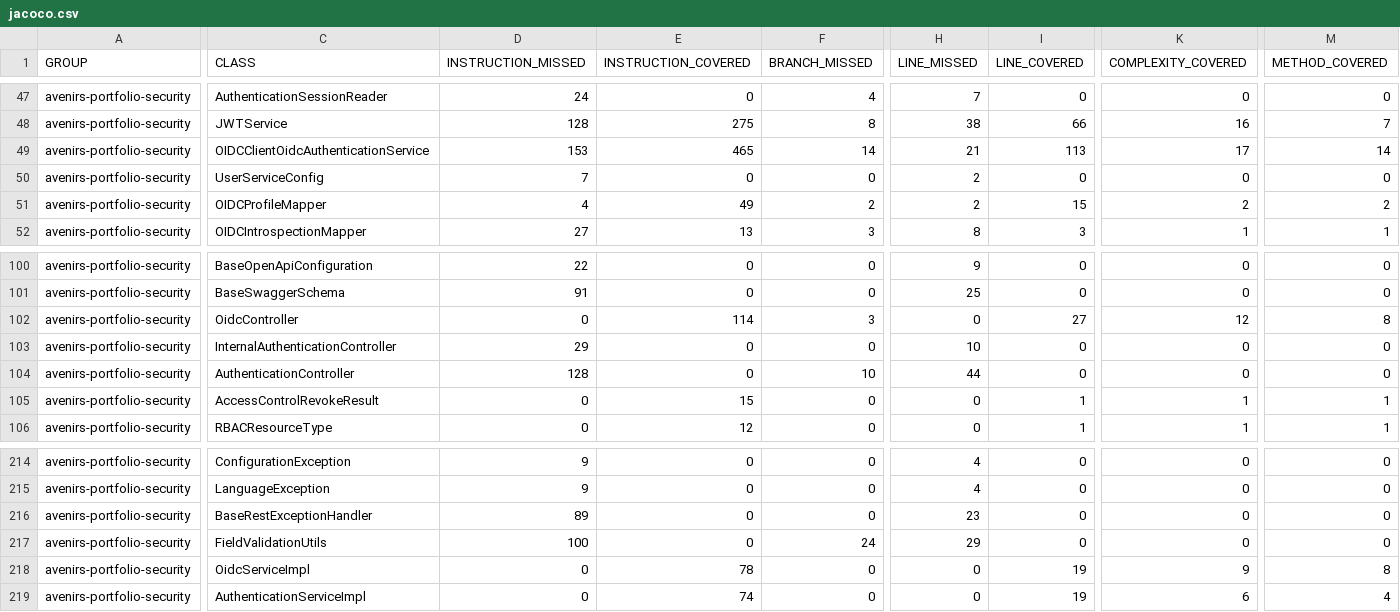
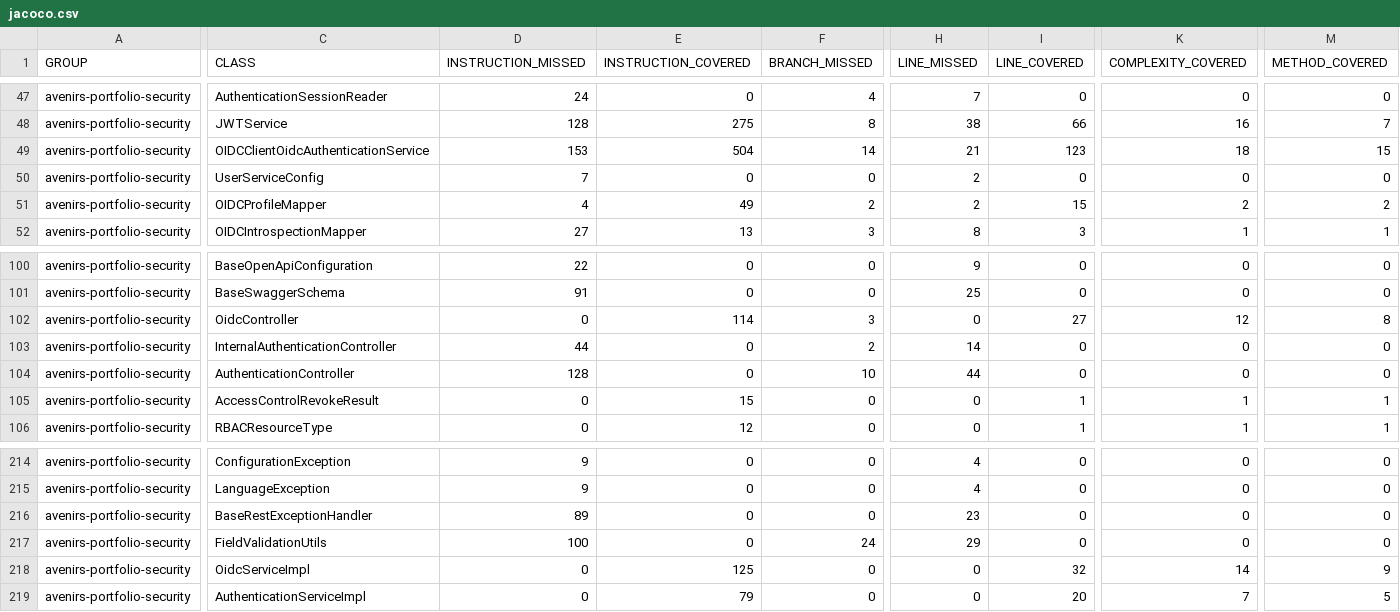
Before and after one commit to avenirs-esr/avenirs-portfolio-security, a CSV file: docs/jacoco-report/jacoco/jacoco.csv, drawn as a sheet; only a part is shown, gaps mark what is left out; the diff covers the shown part only; the diff names each change by its address in the sheet, - before the commit and + after, or states it on an @@ line.

```diff
--- a/docs/jacoco-report/jacoco/jacoco.csv
+++ b/docs/jacoco-report/jacoco/jacoco.csv
-E49 (INSTRUCTION_COVERED): 465
+E49 (INSTRUCTION_COVERED): 504
-I49 (LINE_COVERED): 113
+I49 (LINE_COVERED): 123
-K49 (COMPLEXITY_COVERED): 17
+K49 (COMPLEXITY_COVERED): 18
-M49 (METHOD_COVERED): 14
+M49 (METHOD_COVERED): 15
-D103 (INSTRUCTION_MISSED): 29
+D103 (INSTRUCTION_MISSED): 44
-F103 (BRANCH_MISSED): 0
+F103 (BRANCH_MISSED): 2
-H103 (LINE_MISSED): 10
+H103 (LINE_MISSED): 14
-E218 (INSTRUCTION_COVERED): 78
+E218 (INSTRUCTION_COVERED): 125
-I218 (LINE_COVERED): 19
+I218 (LINE_COVERED): 32
-K218 (COMPLEXITY_COVERED): 9
+K218 (COMPLEXITY_COVERED): 14
-M218 (METHOD_COVERED): 8
+M218 (METHOD_COVERED): 9
-E219 (INSTRUCTION_COVERED): 74
+E219 (INSTRUCTION_COVERED): 79
-I219 (LINE_COVERED): 19
+I219 (LINE_COVERED): 20
-K219 (COMPLEXITY_COVERED): 6
+K219 (COMPLEXITY_COVERED): 7
-M219 (METHOD_COVERED): 4
+M219 (METHOD_COVERED): 5
```
Also changed, not shown: 2 edited cells elsewhere in this file, 29 other files.
